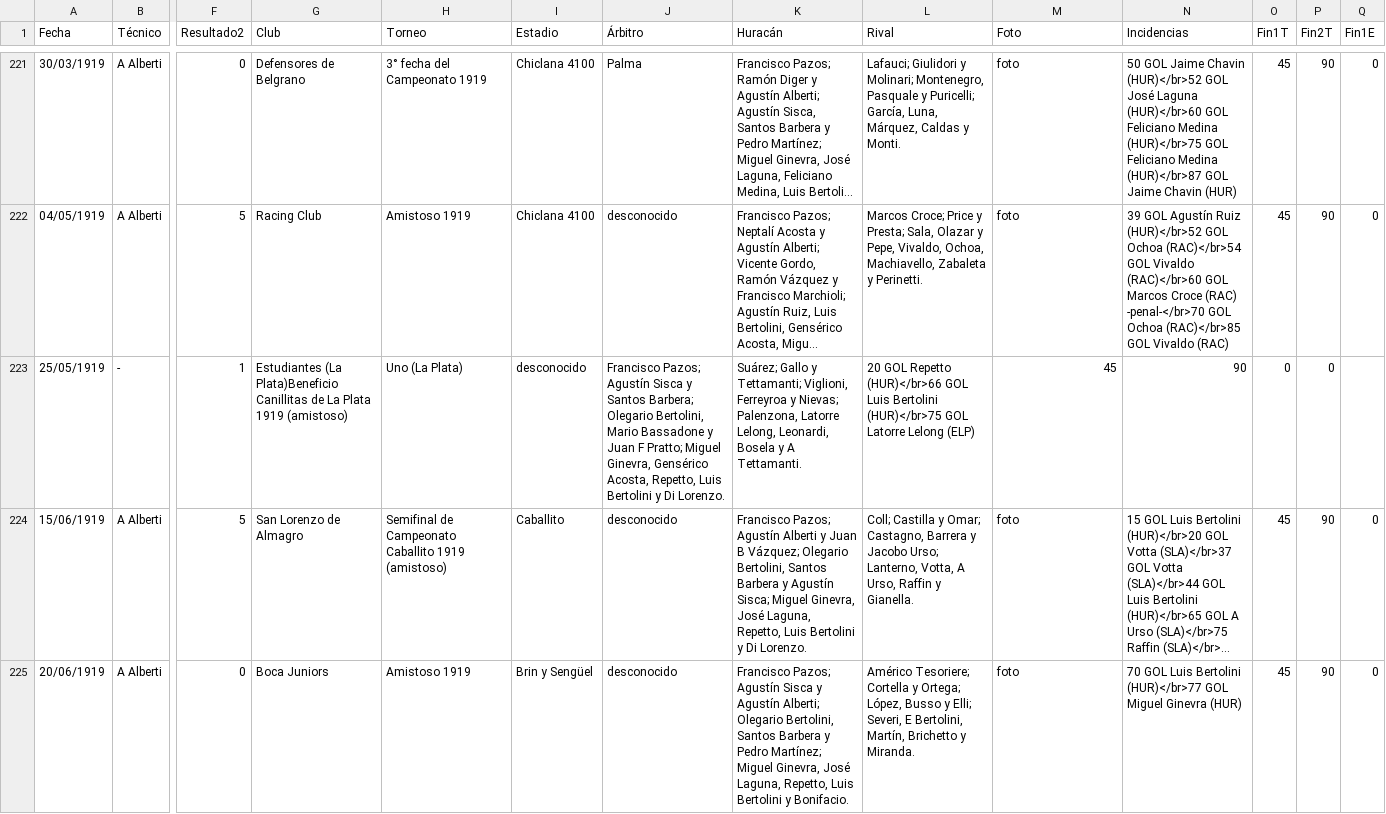
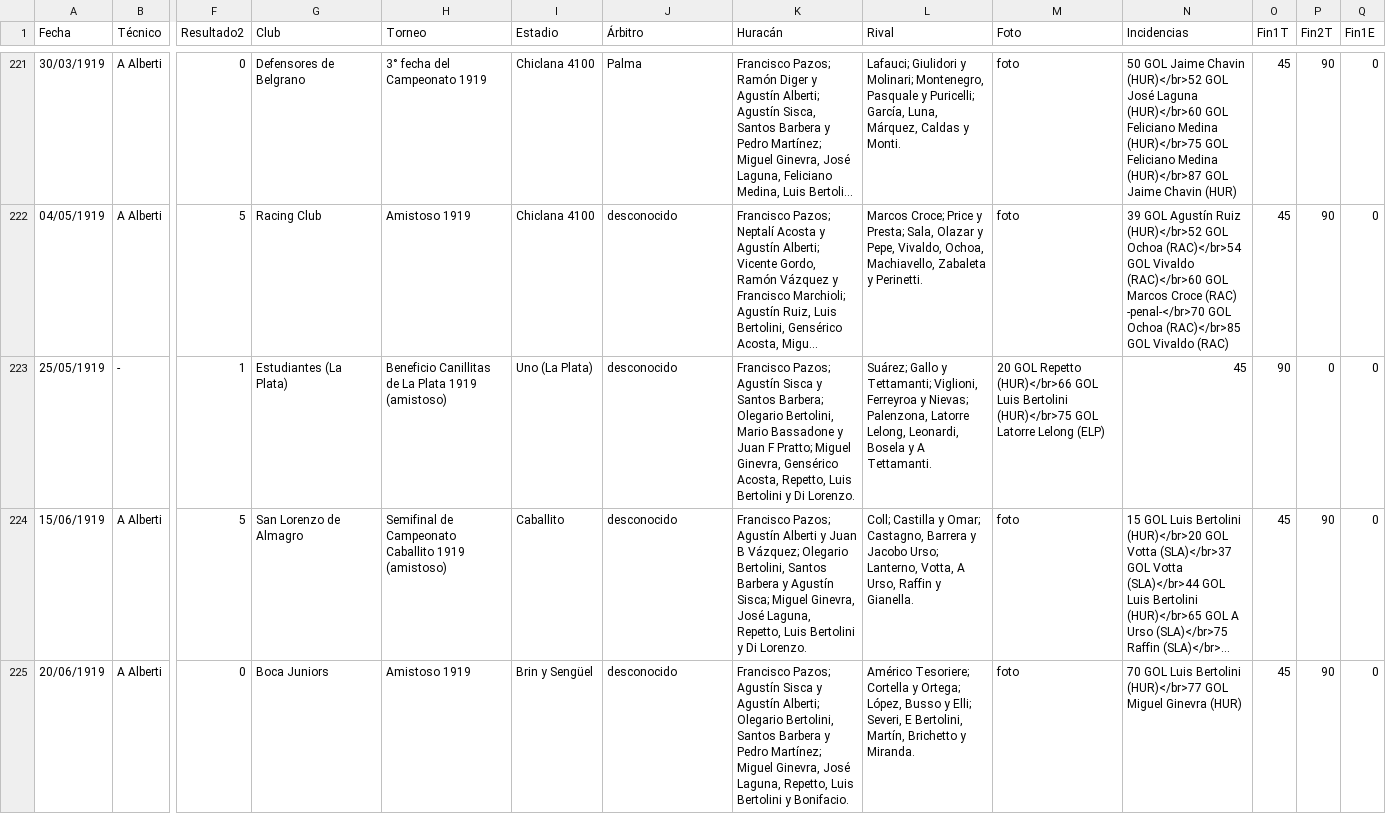
Before and after one commit to globopedia/Artids, a CSV file: Artids1925.csv, drawn as a sheet; only a part is shown, gaps mark what is left out; long unchanged cells end in …; the diff names each change by its address in the sheet, - before the commit and + after, or states it on an @@ line.

Commit message:
Update Artids1925.csv

```diff
--- a/Artids1925.csv
+++ b/Artids1925.csv
-G223 (Club): Estudiantes (La Plata)Beneficio Canillitas de La Plata 1919 (amistoso)
+G223 (Club): Estudiantes (La Plata)
-H223 (Torneo): Uno (La Plata)
+H223 (Torneo): Beneficio Canillitas de La Plata 1919 (amistoso)
-I223 (Estadio): desconocido
+I223 (Estadio): Uno (La Plata)
-J223 (Árbitro): Francisco Pazos; Agustín Sisca y Santos Barbera; Olegario Bertolini, Mario Bassadone y Juan F Pratto; Miguel Ginevra, Gensérico Acosta, Repetto, Luis Bertolini y Di Lorenzo.
+J223 (Árbitro): desconocido
-K223 (Huracán): Suárez; Gallo y Tettamanti; Viglioni, Ferreyroa y Nievas; Palenzona, Latorre Lelong, Leonardi, Bosela y A Tettamanti.
+K223 (Huracán): Francisco Pazos; Agustín Sisca y Santos Barbera; Olegario Bertolini, Mario Bassadone y Juan F Pratto; Miguel Ginevra, Gensérico Acosta, Repetto, Luis Bertolini y Di Lorenzo.
-L223 (Rival): 20 GOL Repetto (HUR)</br>66 GOL Luis Bertolini (HUR)</br>75 GOL Latorre Lelong (ELP)
+L223 (Rival): Suárez; Gallo y Tettamanti; Viglioni, Ferreyroa y Nievas; Palenzona, Latorre Lelong, Leonardi, Bosela y A Tettamanti.
-M223 (Foto): 45
+M223 (Foto): 20 GOL Repetto (HUR)</br>66 GOL Luis Bertolini (HUR)</br>75 GOL Latorre Lelong (ELP)
-N223 (Incidencias): 90
+N223 (Incidencias): 45
-O223 (Fin1T): 0
+O223 (Fin1T): 90
-Q223 (Fin1E): (empty)
+Q223 (Fin1E): 0
```
